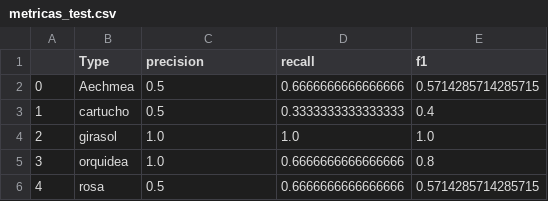
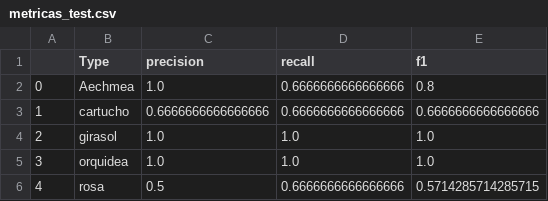
Before and after one commit to API2022-IBIO-G6/Entrega3A_Miniproyecto3, a CSV file: data_mp3/ResultadosInforme/metricas_test.csv, drawn as a sheet.

```diff
--- a/data_mp3/ResultadosInforme/metricas_test.csv
+++ b/data_mp3/ResultadosInforme/metricas_test.csv
@@ -1,6 +1,6 @@
 ,Type,precision,recall,f1
-0,Aechmea,0.5,0.6666666666666666,0.5714285714285715
-1,cartucho,0.5,0.3333333333333333,0.4
+0,Aechmea,1.0,0.6666666666666666,0.8
+1,cartucho,0.6666666666666666,0.6666666666666666,0.6666666666666666
 2,girasol,1.0,1.0,1.0
-3,orquidea,1.0,0.6666666666666666,0.8
+3,orquidea,1.0,1.0,1.0
 4,rosa,0.5,0.6666666666666666,0.5714285714285715
```
Also changed, not shown: 3 other files.
